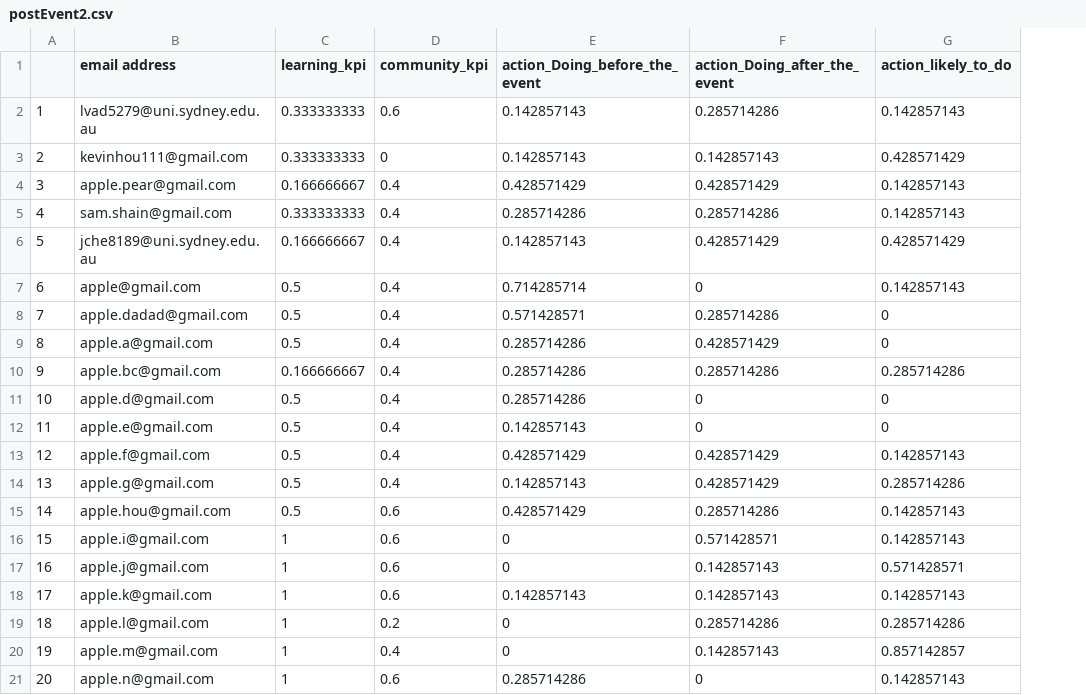
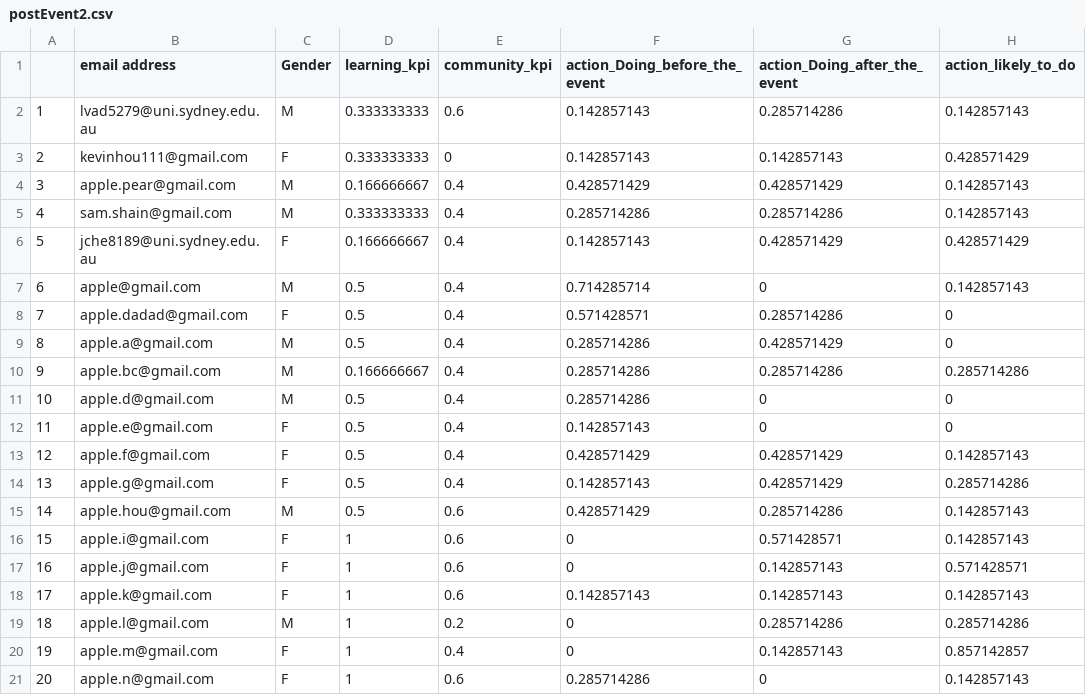
Before and after one commit to lalithavadlamani/shiny-seaside, a CSV file: 1_SeasideSide/postEvent2.csv, drawn as a sheet; only a part is shown; the diff names each change by its address in the sheet, - before the commit and + after, or states it on an @@ line.

Commit message:
update data files

```diff
--- a/1_SeasideSide/postEvent2.csv
+++ b/1_SeasideSide/postEvent2.csv
+column C (Gender), rows 2-21: M | F | M | M | F | M | F | M | M | M | F | F | F | M | F | F | F | M | F | F
```
Also changed, not shown: 2 other files.
